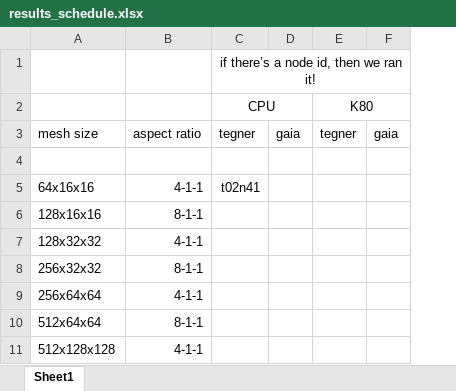
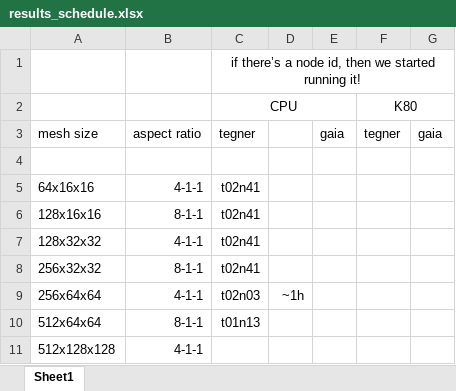
Before and after one commit to kjcramer/PyNS, an Excel workbook: pycuda_dev/final_results/results_schedule.xlsx, sheet Sheet1, drawn as a sheet; values as stored, in another font and other column widths than the file's, no borders; the diff names each change by its address in the sheet, - before the commit and + after, or states it on an @@ line.

Commit message:
update worksheet

```diff
--- a/pycuda_dev/final_results/results_schedule.xlsx (sheet Sheet1)
+++ b/pycuda_dev/final_results/results_schedule.xlsx (sheet Sheet1)
+column D, row 9: ~1h
-C1: if there’s a node id, then we ran it!
+C1: if there’s a node id, then we started running it!
-C6:C8: (empty)
+C6:C8: t02n41
-C9: (empty)
+C9: t02n03
-C10: (empty)
+C10: t01n13
```
